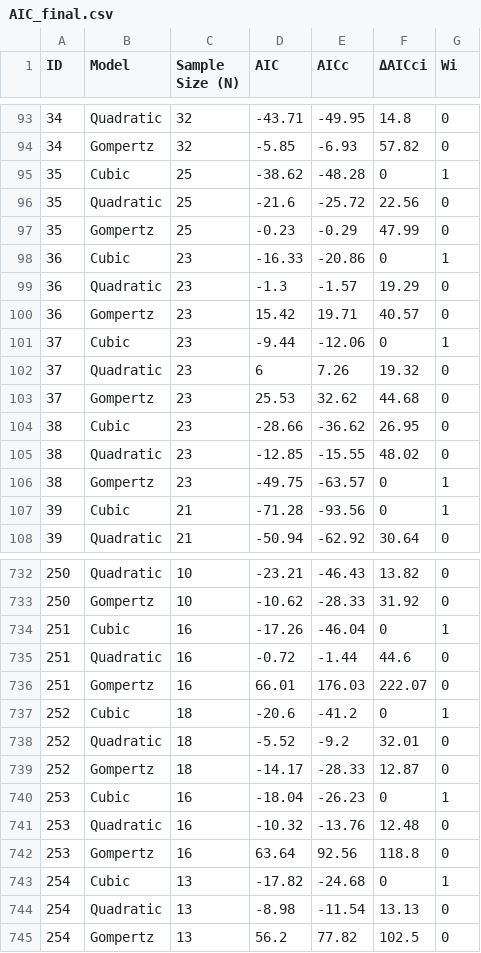
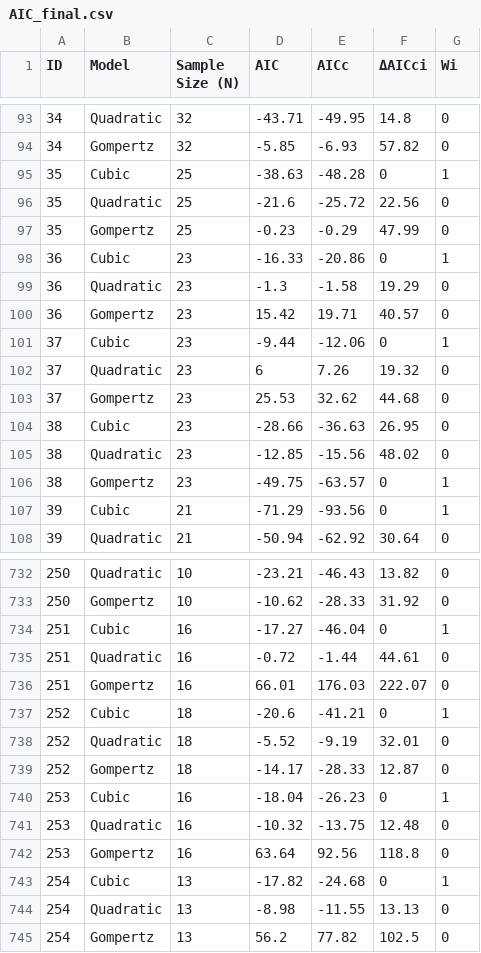
Before and after one commit to cheriexyu/CMEECourseWork, a CSV file: MiniProject/data/AIC_final.csv, drawn as a sheet; only a part is shown, gaps mark what is left out; the diff covers the shown part only.

```diff
--- a/MiniProject/data/AIC_final.csv
+++ b/MiniProject/data/AIC_final.csv
@@ -94,3 +94,3 @@
 34,"Gompertz",32,-5.85,-6.93,57.82,0
-35,"Cubic",25,-38.62,-48.28,0,1
+35,"Cubic",25,-38.63,-48.28,0,1
 35,"Quadratic",25,-21.6,-25.72,22.56,0
@@ -98,3 +98,3 @@
 36,"Cubic",23,-16.33,-20.86,0,1
-36,"Quadratic",23,-1.3,-1.57,19.29,0
+36,"Quadratic",23,-1.3,-1.58,19.29,0
 36,"Gompertz",23,15.42,19.71,40.57,0
@@ -103,6 +103,6 @@
 37,"Gompertz",23,25.53,32.62,44.68,0
-38,"Cubic",23,-28.66,-36.62,26.95,0
-38,"Quadratic",23,-12.85,-15.55,48.02,0
+38,"Cubic",23,-28.66,-36.63,26.95,0
+38,"Quadratic",23,-12.85,-15.56,48.02,0
 38,"Gompertz",23,-49.75,-63.57,0,1
-39,"Cubic",21,-71.28,-93.56,0,1
+39,"Cubic",21,-71.29,-93.56,0,1
 39,"Quadratic",21,-50.94,-62.92,30.64,0
@@ -733,13 +733,13 @@
 250,"Gompertz",10,-10.62,-28.33,31.92,0
-251,"Cubic",16,-17.26,-46.04,0,1
-251,"Quadratic",16,-0.72,-1.44,44.6,0
+251,"Cubic",16,-17.27,-46.04,0,1
+251,"Quadratic",16,-0.72,-1.44,44.61,0
 251,"Gompertz",16,66.01,176.03,222.07,0
-252,"Cubic",18,-20.6,-41.2,0,1
-252,"Quadratic",18,-5.52,-9.2,32.01,0
+252,"Cubic",18,-20.6,-41.21,0,1
+252,"Quadratic",18,-5.52,-9.19,32.01,0
 252,"Gompertz",18,-14.17,-28.33,12.87,0
 253,"Cubic",16,-18.04,-26.23,0,1
-253,"Quadratic",16,-10.32,-13.76,12.48,0
+253,"Quadratic",16,-10.32,-13.75,12.48,0
 253,"Gompertz",16,63.64,92.56,118.8,0
 254,"Cubic",13,-17.82,-24.68,0,1
-254,"Quadratic",13,-8.98,-11.54,13.13,0
+254,"Quadratic",13,-8.98,-11.55,13.13,0
 254,"Gompertz",13,56.2,77.82,102.5,0
```
Also changed, not shown: 120 edited cells elsewhere in this file, MiniProject/data/AIC_output.csv, MiniProject/data/AICc_output.csv, 36 other files.
